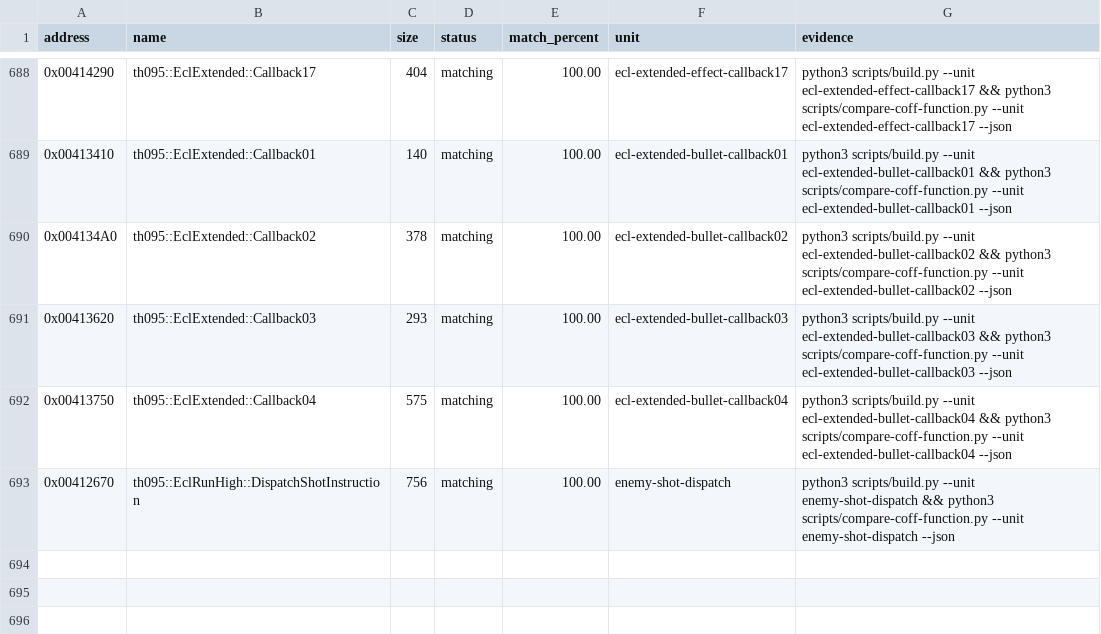
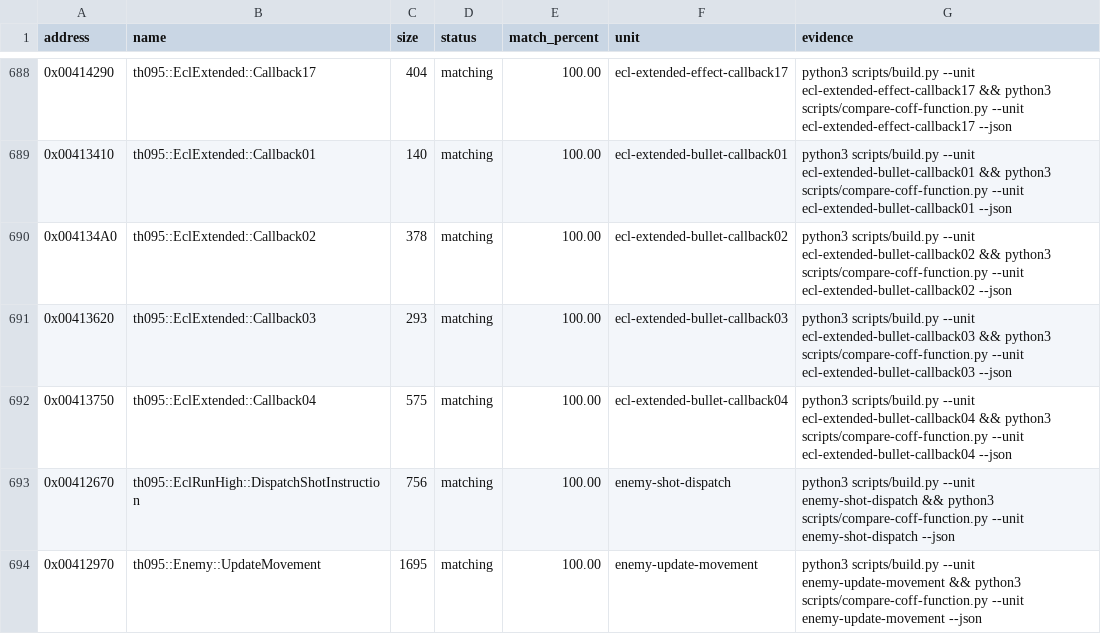
Before and after one commit to N0zoM1z0/th095, a CSV file: config/matches.csv, drawn as a sheet; only a part is shown, gaps mark what is left out; the diff names each change by its address in the sheet, - before the commit and + after, or states it on an @@ line.

Commit message:
gpt-web: match enemy movement exactly

```diff
--- a/config/matches.csv
+++ b/config/matches.csv
+row 694: 0x00412970 | th095::Enemy::UpdateMovement | 1695 | matching | 100.00 | enemy-update-movement | python3 scripts/build.py --unit enemy-update-movement && python3 scripts/compare-coff-function.py --unit enemy-update-movement --json
```
Also changed, not shown: config/function-origins.csv, config/functions.csv, 10 other files.
